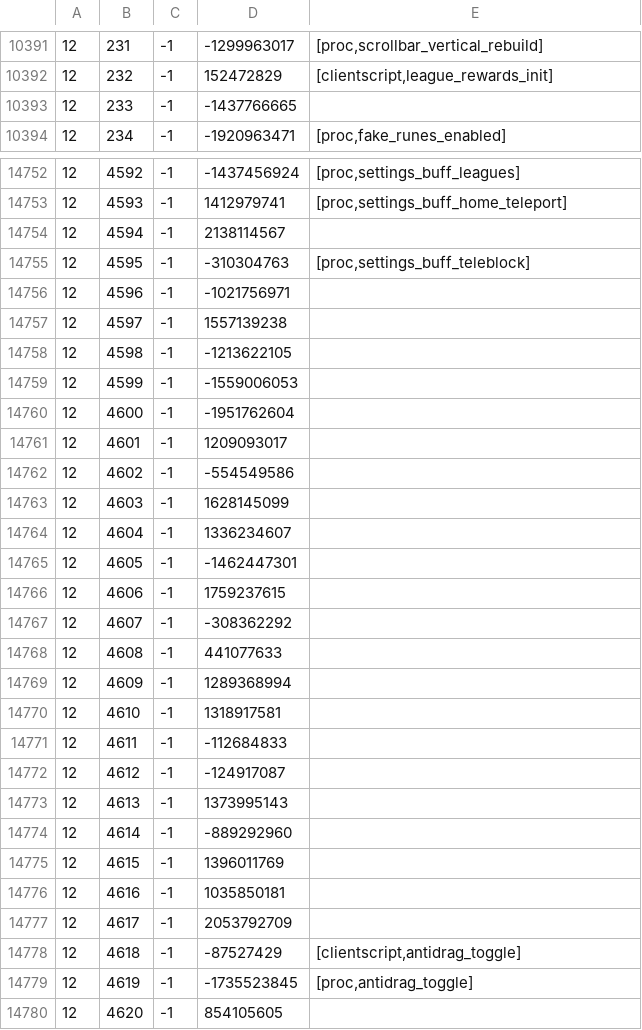
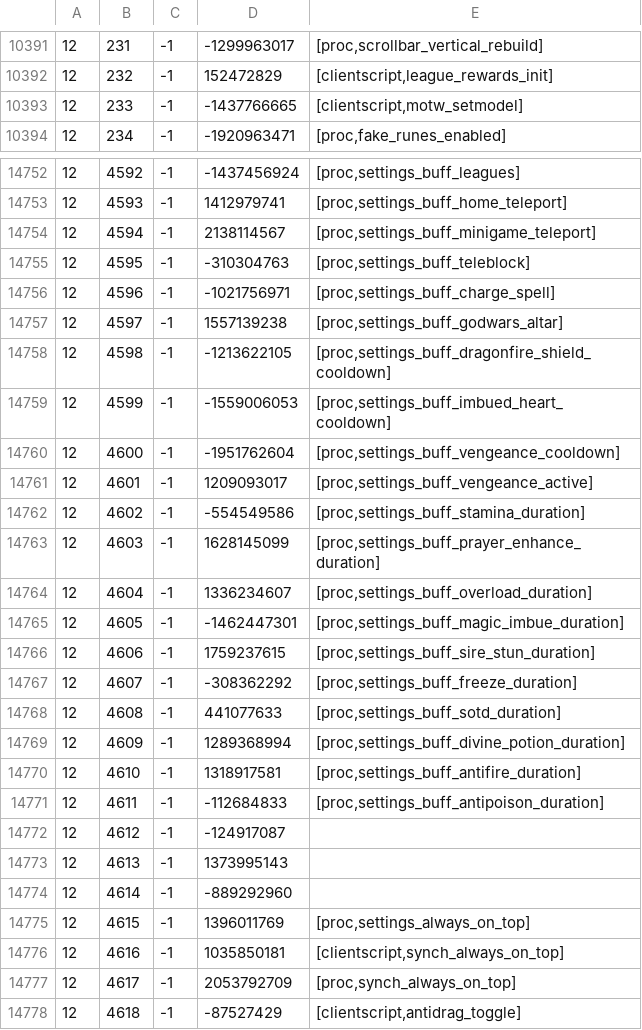
Before and after one commit to Joshua-F/cache-names, a TSV file: names.tsv, drawn as a sheet; only a part is shown, gaps mark what is left out; the shorter side is filled out with more unchanged rows; the diff covers the shown part only.

Commit message:
Update names

```diff
--- a/names.tsv
+++ b/names.tsv
@@ -10392,3 +10392,3 @@
 12	232	-1	152472829	[clientscript,league_rewards_init]
-12	233	-1	-1437766665	
+12	233	-1	-1437766665	[clientscript,motw_setmodel]
 12	234	-1	-1920963471	[proc,fake_runes_enabled]
@@ -14753,20 +14753,20 @@
 12	4593	-1	1412979741	[proc,settings_buff_home_teleport]
-12	4594	-1	2138114567	
+12	4594	-1	2138114567	[proc,settings_buff_minigame_teleport]
 12	4595	-1	-310304763	[proc,settings_buff_teleblock]
-12	4596	-1	-1021756971	
-12	4597	-1	1557139238	
-12	4598	-1	-1213622105	
-12	4599	-1	-1559006053	
-12	4600	-1	-1951762604	
-12	4601	-1	1209093017	
-12	4602	-1	-554549586	
-12	4603	-1	1628145099	
-12	4604	-1	1336234607	
-12	4605	-1	-1462447301	
-12	4606	-1	1759237615	
-12	4607	-1	-308362292	
-12	4608	-1	441077633	
-12	4609	-1	1289368994	
-12	4610	-1	1318917581	
-12	4611	-1	-112684833	
+12	4596	-1	-1021756971	[proc,settings_buff_charge_spell]
+12	4597	-1	1557139238	[proc,settings_buff_godwars_altar]
+12	4598	-1	-1213622105	[proc,settings_buff_dragonfire_shield_cooldown]
+12	4599	-1	-1559006053	[proc,settings_buff_imbued_heart_cooldown]
+12	4600	-1	-1951762604	[proc,settings_buff_vengeance_cooldown]
+12	4601	-1	1209093017	[proc,settings_buff_vengeance_active]
+12	4602	-1	-554549586	[proc,settings_buff_stamina_duration]
+12	4603	-1	1628145099	[proc,settings_buff_prayer_enhance_duration]
+12	4604	-1	1336234607	[proc,settings_buff_overload_duration]
+12	4605	-1	-1462447301	[proc,settings_buff_magic_imbue_duration]
+12	4606	-1	1759237615	[proc,settings_buff_sire_stun_duration]
+12	4607	-1	-308362292	[proc,settings_buff_freeze_duration]
+12	4608	-1	441077633	[proc,settings_buff_sotd_duration]
+12	4609	-1	1289368994	[proc,settings_buff_divine_potion_duration]
+12	4610	-1	1318917581	[proc,settings_buff_antifire_duration]
+12	4611	-1	-112684833	[proc,settings_buff_antipoison_duration]
 12	4612	-1	-124917087	
@@ -14774,5 +14774,5 @@
 12	4614	-1	-889292960	
-12	4615	-1	1396011769	
-12	4616	-1	1035850181	
-12	4617	-1	2053792709	
+12	4615	-1	1396011769	[proc,settings_always_on_top]
+12	4616	-1	1035850181	[clientscript,synch_always_on_top]
+12	4617	-1	2053792709	[proc,synch_always_on_top]
 12	4618	-1	-87527429	[clientscript,antidrag_toggle]
```
Also changed, not shown: 35 edited cells elsewhere in this file, individual-names.tsv.
